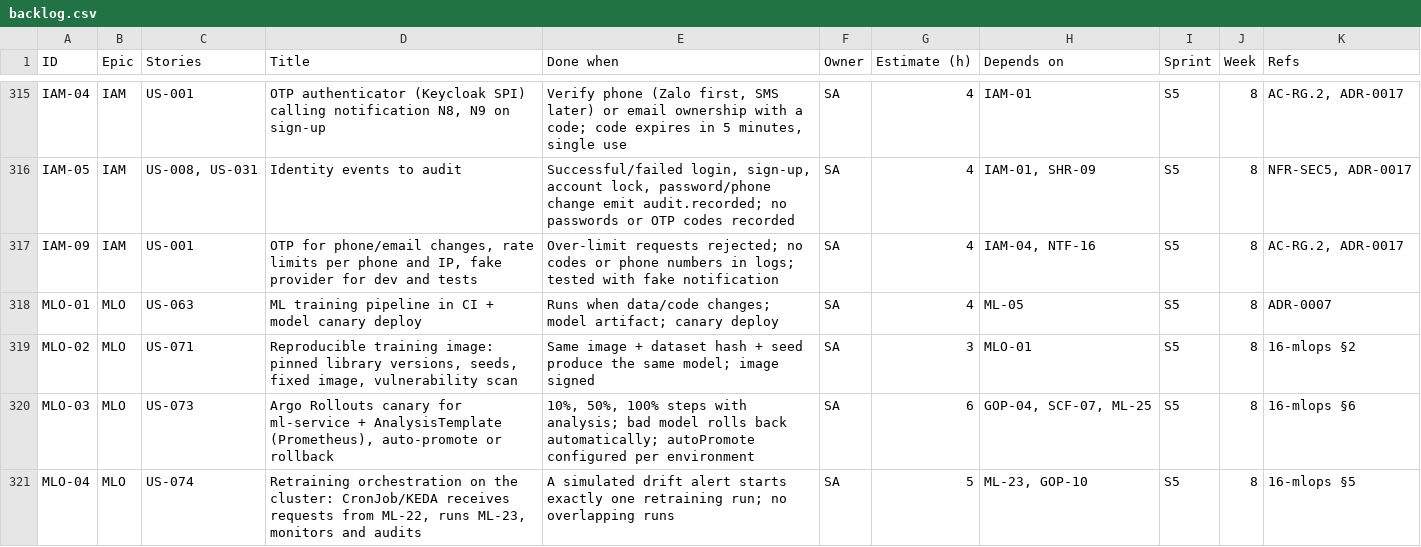
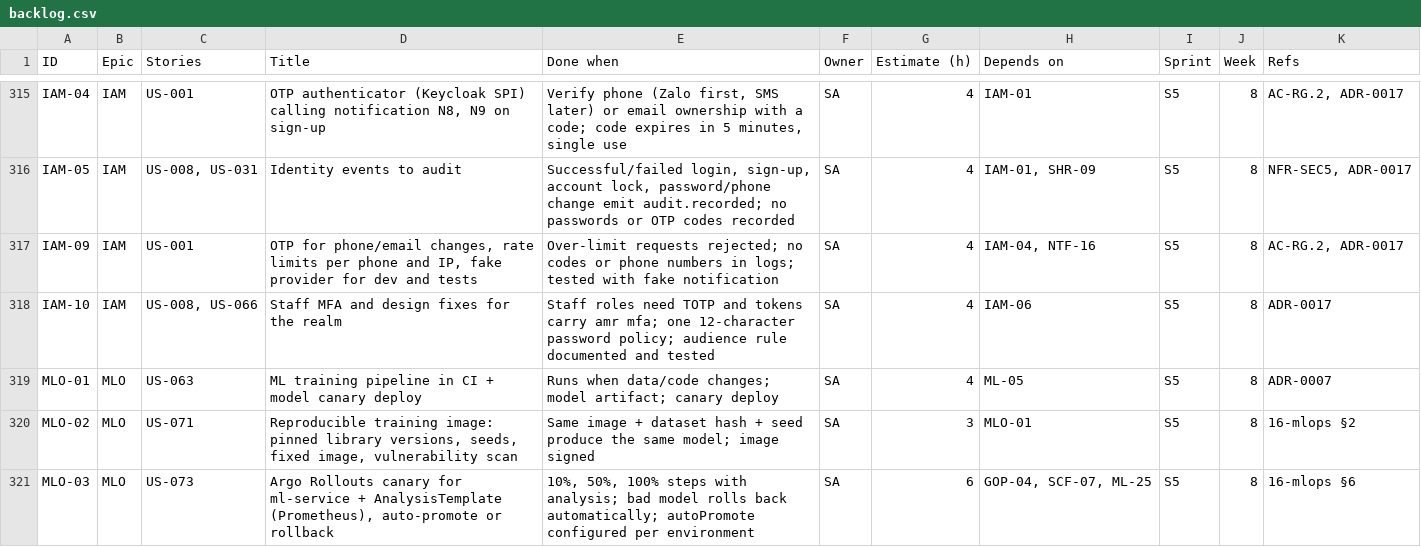
Before and after one commit to viethung12062005/smart-hospital-platform, a CSV file: docs/05-plan/backlog.csv, drawn as a sheet; only a part is shown, gaps mark what is left out; the shorter side is filled out with more unchanged rows; the diff names each change by its address in the sheet, - before the commit and + after, or states it on an @@ line.

Commit message:
US-008, US-066 (IAM-10): require TOTP for staff and settle the realm design fixes
Staff roles get a conditional OTP sub-flow; Keycloak's AMR mapper puts amr=mfa in the token. One 12-character password policy. Audience rule and internal.notification naming documented. Part of IAM-10 (#648).

```diff
--- a/docs/05-plan/backlog.csv
+++ b/docs/05-plan/backlog.csv
+row 318: IAM-10 | IAM | US-008, US-066 | Staff MFA and design fixes for the realm | Staff roles need TOTP and tokens carry amr mfa; one 12-character password policy; audience rule documented and tested | SA | 4 | IAM-06 | S5 | 8 | ADR-0017
```
Also changed, not shown: 22 other files.
